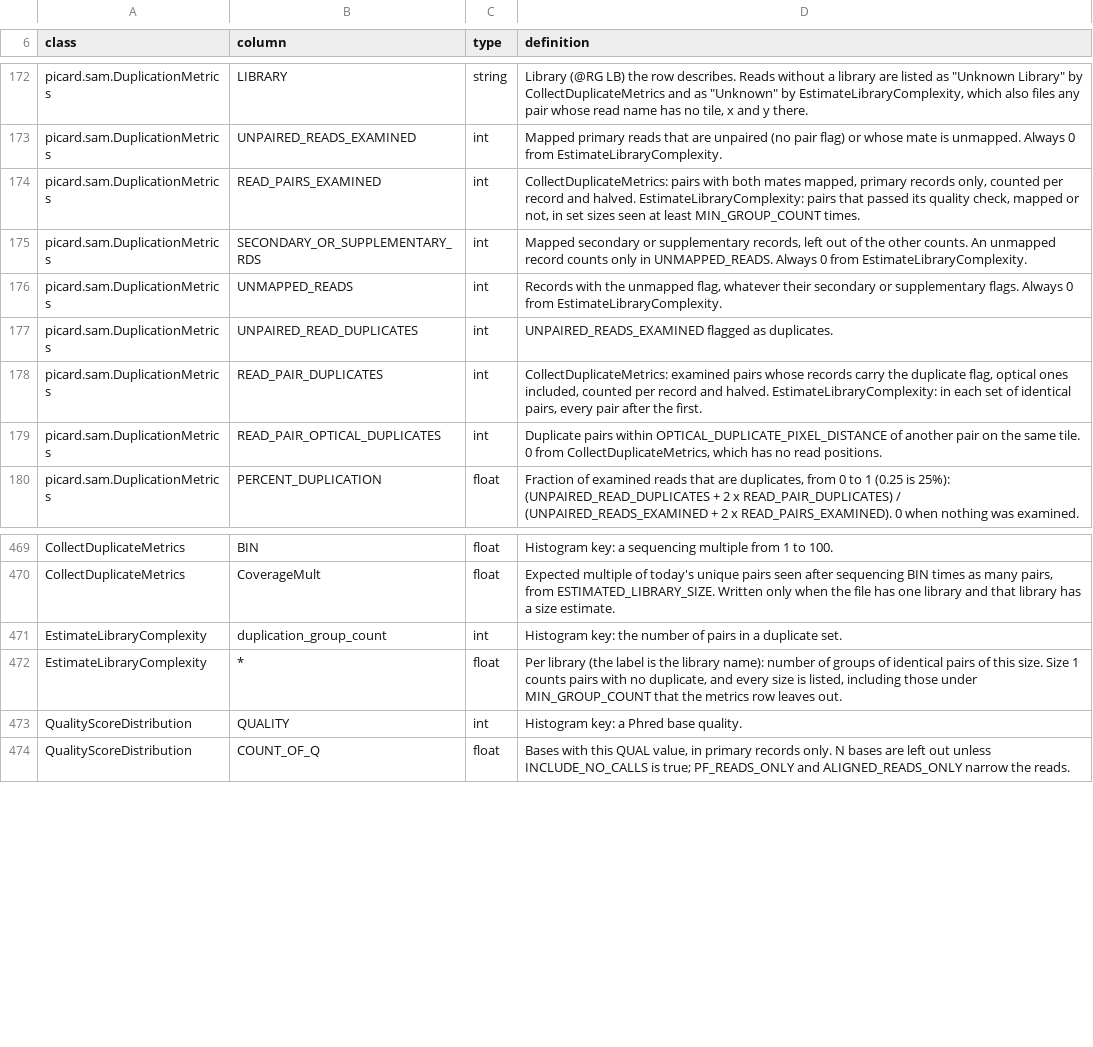
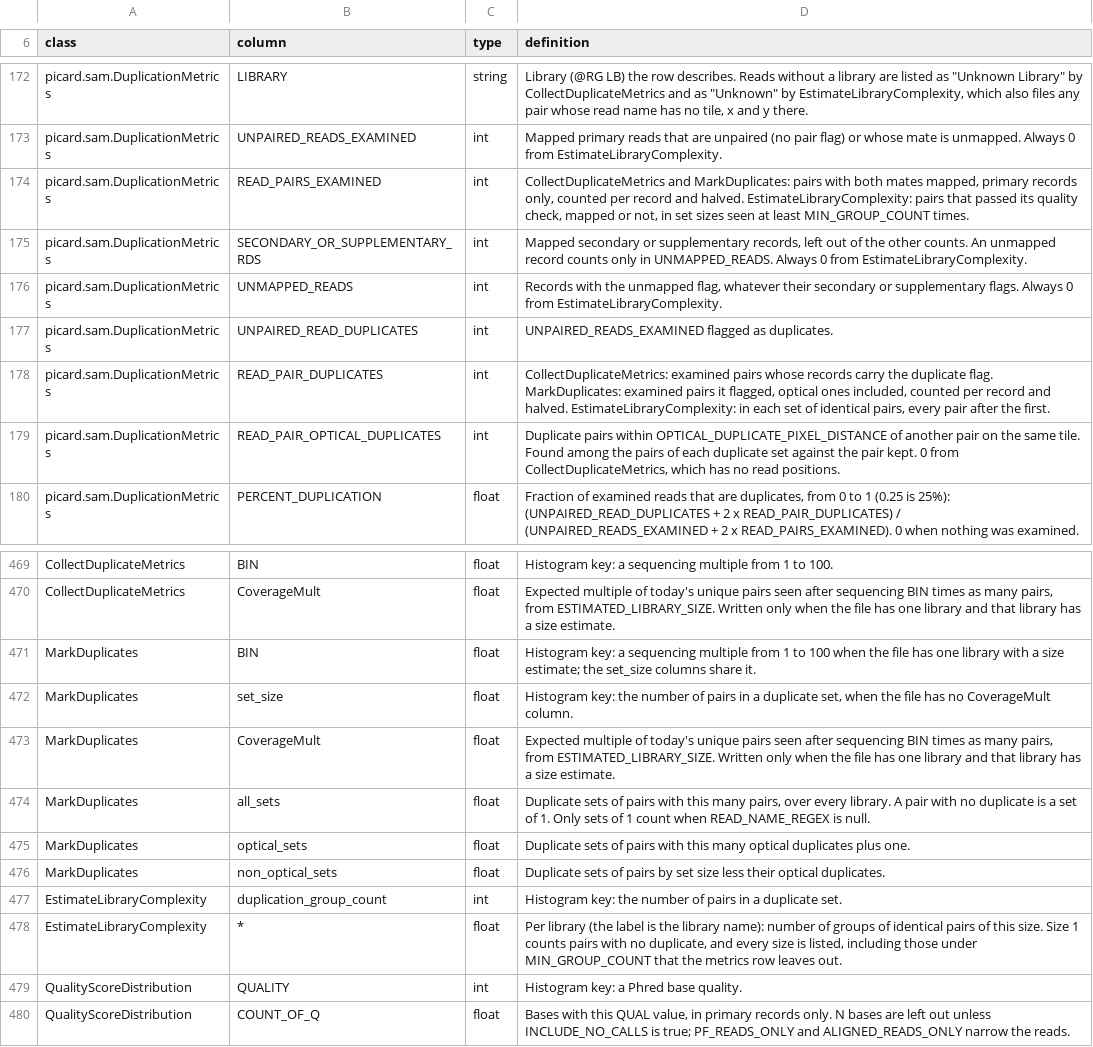
Before and after one commit to nuin/bammetrics, a TSV file: crates/core/glossary.tsv, drawn as a sheet; only a part is shown, gaps mark what is left out.

Commit message:
core: MarkDuplicates with a disk-spilling ReadEnds sort
Port of Picard 3.5.0 MarkDuplicates over raw BAM records: read ends per
fragment and pair, the ReadEndsMDComparator order, duplicate and optical
sets, the second pass that sets 0x400 and the DT, DI, DS, MI and PG tags
in htsjdk tag order, @PG chaining, several inputs merged as htsjdk merges
them, and MD and NM rebuilt for CRAM input. ReadEnds and index lists sort
in runs spilled to TMP_DIR. The optical finder gains the keeper that is
not in a strand half and the HashMap order of large clusters.

```diff
--- a/crates/core/glossary.tsv
+++ b/crates/core/glossary.tsv
@@ -173,3 +173,3 @@ picard.sam.DuplicationMetrics	LIBRARY	string	Library (@RG LB) the row describes.
 picard.sam.DuplicationMetrics	UNPAIRED_READS_EXAMINED	int	Mapped primary reads that are unpaired (no pair flag) or whose mate is unmapped. Always 0 from EstimateLibraryComplexity.
-picard.sam.DuplicationMetrics	READ_PAIRS_EXAMINED	int	CollectDuplicateMetrics: pairs with both mates mapped, primary records only, counted per record and halved. EstimateLibraryComplexity: pairs that passed its quality check, mapped or not, in set sizes seen at least MIN_GROUP_COUNT times.
+picard.sam.DuplicationMetrics	READ_PAIRS_EXAMINED	int	CollectDuplicateMetrics and MarkDuplicates: pairs with both mates mapped, primary records only, counted per record and halved. EstimateLibraryComplexity: pairs that passed its quality check, mapped or not, in set sizes seen at least MIN_GROUP_COUNT times.
 picard.sam.DuplicationMetrics	SECONDARY_OR_SUPPLEMENTARY_RDS	int	Mapped secondary or supplementary records, left out of the other counts. An unmapped record counts only in UNMAPPED_READS. Always 0 from EstimateLibraryComplexity.
@@ -177,4 +177,4 @@ picard.sam.DuplicationMetrics	UNMAPPED_READS	int	Records with the unmapped flag,
 picard.sam.DuplicationMetrics	UNPAIRED_READ_DUPLICATES	int	UNPAIRED_READS_EXAMINED flagged as duplicates.
-picard.sam.DuplicationMetrics	READ_PAIR_DUPLICATES	int	CollectDuplicateMetrics: examined pairs whose records carry the duplicate flag, optical ones included, counted per record and halved. EstimateLibraryComplexity: in each set of identical pairs, every pair after the first.
-picard.sam.DuplicationMetrics	READ_PAIR_OPTICAL_DUPLICATES	int	Duplicate pairs within OPTICAL_DUPLICATE_PIXEL_DISTANCE of another pair on the same tile. 0 from CollectDuplicateMetrics, which has no read positions.
+picard.sam.DuplicationMetrics	READ_PAIR_DUPLICATES	int	CollectDuplicateMetrics: examined pairs whose records carry the duplicate flag. MarkDuplicates: examined pairs it flagged, optical ones included, counted per record and halved. EstimateLibraryComplexity: in each set of identical pairs, every pair after the first.
+picard.sam.DuplicationMetrics	READ_PAIR_OPTICAL_DUPLICATES	int	Duplicate pairs within OPTICAL_DUPLICATE_PIXEL_DISTANCE of another pair on the same tile. Found among the pairs of each duplicate set against the pair kept. 0 from CollectDuplicateMetrics, which has no read positions.
 picard.sam.DuplicationMetrics	PERCENT_DUPLICATION	float	Fraction of examined reads that are duplicates, from 0 to 1 (0.25 is 25%): (UNPAIRED_READ_DUPLICATES + 2 x READ_PAIR_DUPLICATES) / (UNPAIRED_READS_EXAMINED + 2 x READ_PAIRS_EXAMINED). 0 when nothing was examined.
@@ -470,2 +470,8 @@ CollectDuplicateMetrics	BIN	float	Histogram key: a sequencing multiple from 1 to
 CollectDuplicateMetrics	CoverageMult	float	Expected multiple of today's unique pairs seen after sequencing BIN times as many pairs, from ESTIMATED_LIBRARY_SIZE. Written only when the file has one library and that library has a size estimate.
+MarkDuplicates	BIN	float	Histogram key: a sequencing multiple from 1 to 100 when the file has one library with a size estimate; the set_size columns share it.
+MarkDuplicates	set_size	float	Histogram key: the number of pairs in a duplicate set, when the file has no CoverageMult column.
+MarkDuplicates	CoverageMult	float	Expected multiple of today's unique pairs seen after sequencing BIN times as many pairs, from ESTIMATED_LIBRARY_SIZE. Written only when the file has one library and that library has a size estimate.
+MarkDuplicates	all_sets	float	Duplicate sets of pairs with this many pairs, over every library. A pair with no duplicate is a set of 1. Only sets of 1 count when READ_NAME_REGEX is null.
+MarkDuplicates	optical_sets	float	Duplicate sets of pairs with this many optical duplicates plus one.
+MarkDuplicates	non_optical_sets	float	Duplicate sets of pairs by set size less their optical duplicates.
 EstimateLibraryComplexity	duplication_group_count	int	Histogram key: the number of pairs in a duplicate set.
```
Also changed, not shown: 17 other files.
